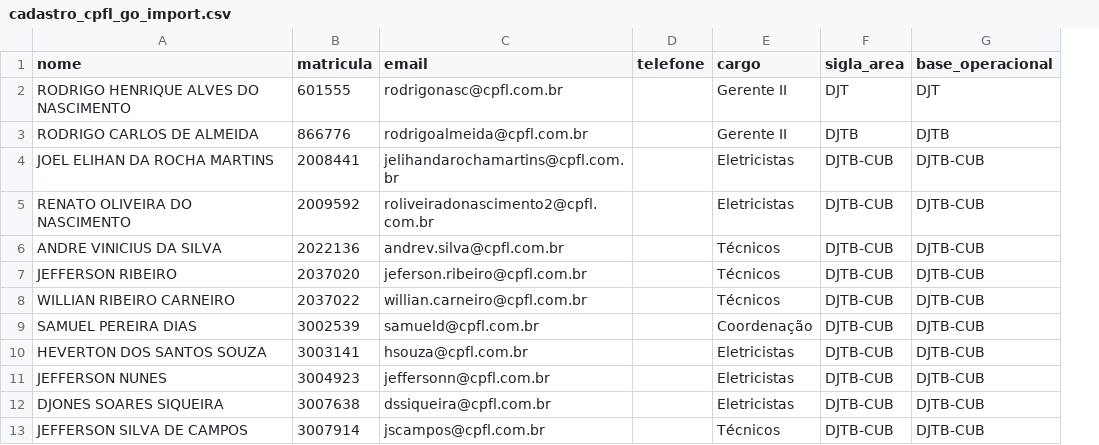
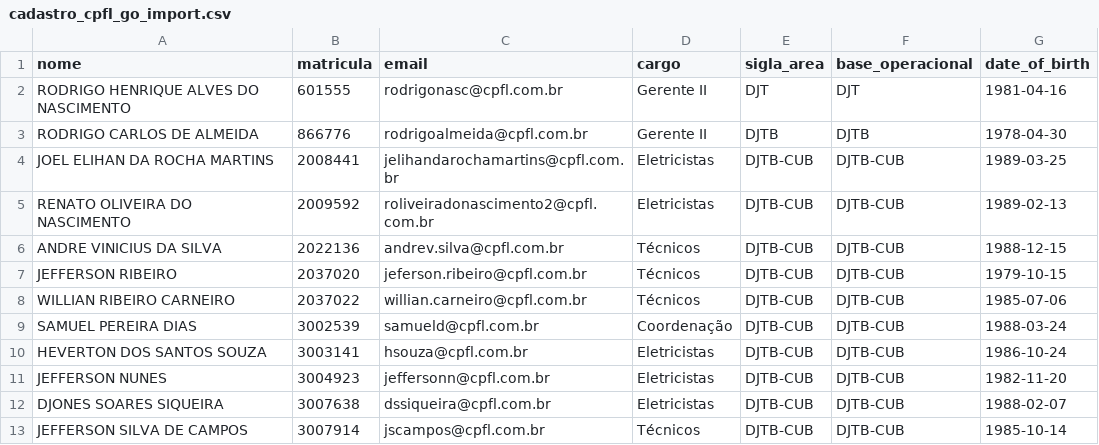
Before and after one commit to engrodrigo-prog/djt-quest, a CSV file: src/assets/cadastro_cpfl_go_import.csv, drawn as a sheet; only a part is shown; removed rows and columns are numbered as before the commit, all else as after; the diff names each change by its address in the sheet, - before the commit and + after, or states it on an @@ line.

```diff
--- a/src/assets/cadastro_cpfl_go_import.csv
+++ b/src/assets/cadastro_cpfl_go_import.csv
-column D (telefone), empty
+column G (date_of_birth), rows 2-13: 1981-04-16 | 1978-04-30 | 1989-03-25 | 1989-02-13 | 1988-12-15 | 1979-10-15 | 1985-07-06 | 1988-03-24 | 1986-10-24 | 1982-11-20 | 1988-02-07 | 1985-10-14
```
Also changed, not shown: 35 other files.
